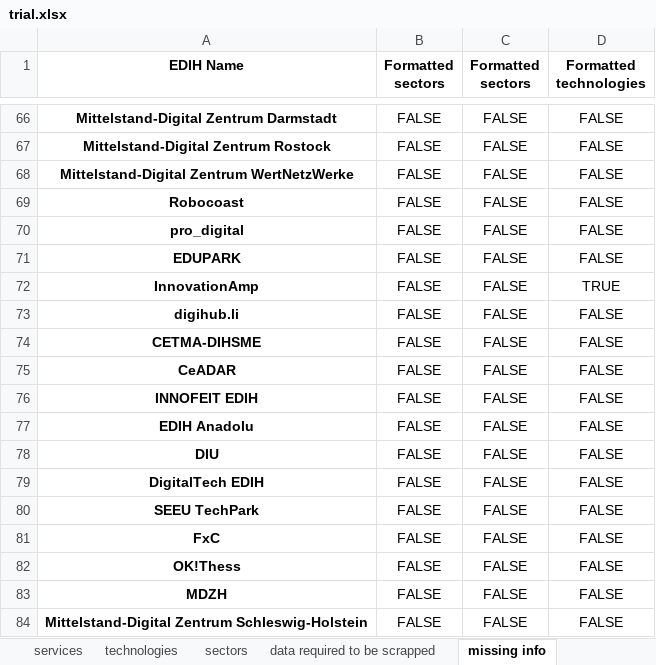
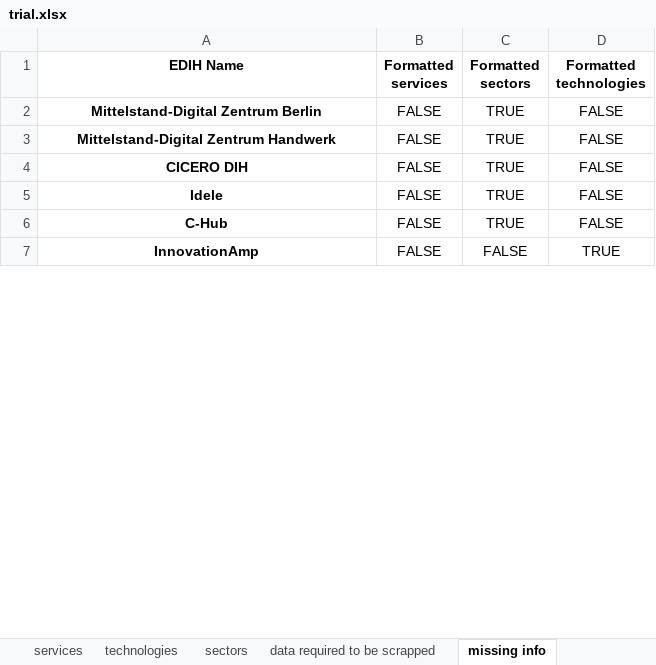
Before and after one commit to amanuelgthn/EDIH_MASTER_THESIS, an Excel workbook: trial.xlsx, sheet missing info, drawn as a sheet; only a part is shown, gaps mark what is left out; values as stored, in another font and other column widths than the file's, no borders; removed rows and columns are numbered as before the commit, all else as after; the diff covers the shown part only; the diff names each change by its address in the sheet, - before the commit and + after, or states it on an @@ line.

```diff
--- a/trial.xlsx (sheet missing info)
+++ b/trial.xlsx (sheet missing info)
-B1: Formatted sectors
+B1: Formatted services
-A2 (EDIH Name): Mittelstand-Digital Zentrum Darmstadt
+A2 (EDIH Name): Mittelstand-Digital Zentrum Berlin
-C2:C3 (Formatted sectors): FALSE
+C2:C3 (Formatted sectors): TRUE
-A3 (EDIH Name): Mittelstand-Digital Zentrum Rostock
+A3 (EDIH Name): Mittelstand-Digital Zentrum Handwerk
-row 68: Mittelstand-Digital Zentrum WertNetzWerke | FALSE | FALSE | FALSE
-A4 (EDIH Name): Robocoast
+A4 (EDIH Name): CICERO DIH
-C4:C6 (Formatted sectors): FALSE
+C4:C6 (Formatted sectors): TRUE
-A5 (EDIH Name): pro_digital
+A5 (EDIH Name): Idele
-A6 (EDIH Name): EDUPARK
+A6 (EDIH Name): C-Hub
-row 73: digihub.li | FALSE | FALSE | FALSE
-row 74: CETMA-DIHSME | FALSE | FALSE | FALSE
-row 75: CeADAR | FALSE | FALSE | FALSE
-row 76: INNOFEIT EDIH | FALSE | FALSE | FALSE
-row 77: EDIH Anadolu | FALSE | FALSE | FALSE
-row 78: DIU | FALSE | FALSE | FALSE
-row 79: DigitalTech EDIH | FALSE | FALSE | FALSE
-row 80: SEEU TechPark | FALSE | FALSE | FALSE
-row 81: FxC | FALSE | FALSE | FALSE
-row 82: OK!Thess | FALSE | FALSE | FALSE
-row 83: MDZH | FALSE | FALSE | FALSE
-row 84: Mittelstand-Digital Zentrum Schleswig-Holstein | FALSE | FALSE | FALSE
```
Also changed, not shown: 275 removed rows and 2 edited cells elsewhere in this sheet, sheet data required to be scrapped, sheet Cleaned_FULL, sheet sectors, sheet technologies, sheet cleaned, sheet services, 2 other files.
